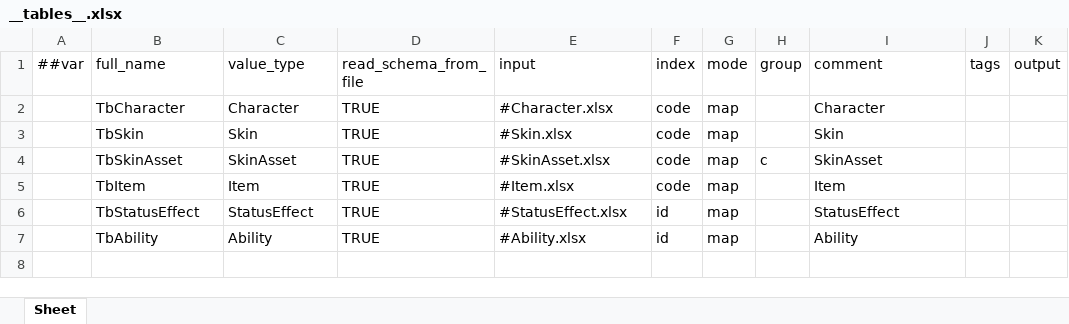
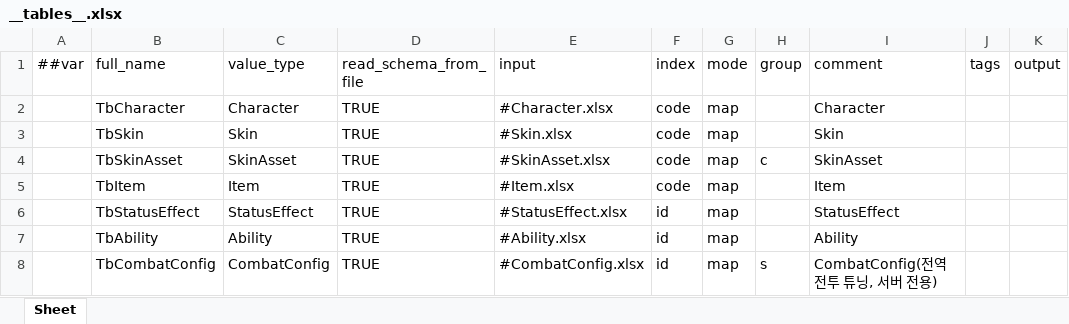
Before and after one commit to Baeinsoo/infrastructure, an Excel workbook: table/Datas/__tables__.xlsx, sheet Sheet, drawn as a sheet; values as stored, in another font and other column widths than the file's, no borders; the diff names each change by its address in the sheet, - before the commit and + after, or states it on an @@ line.

Commit message:
feat(masterdata): TbCombatConfig 전역 전투 튜닝 테이블(서버 group s) 저작

```diff
--- a/table/Datas/__tables__.xlsx (sheet Sheet)
+++ b/table/Datas/__tables__.xlsx (sheet Sheet)
+row 8:  | TbCombatConfig | CombatConfig | TRUE | #CombatConfig.xlsx | id | map | s | CombatConfig(전역 전투 튜닝, 서버 전용)
```
Also changed, not shown: 1 other file.
